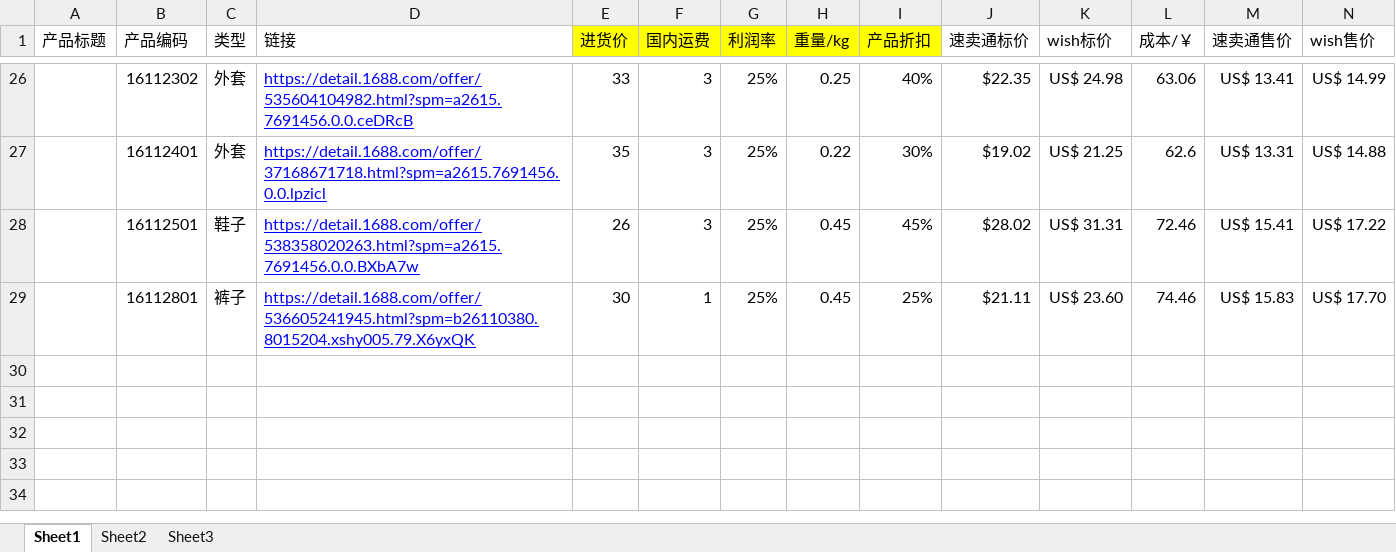
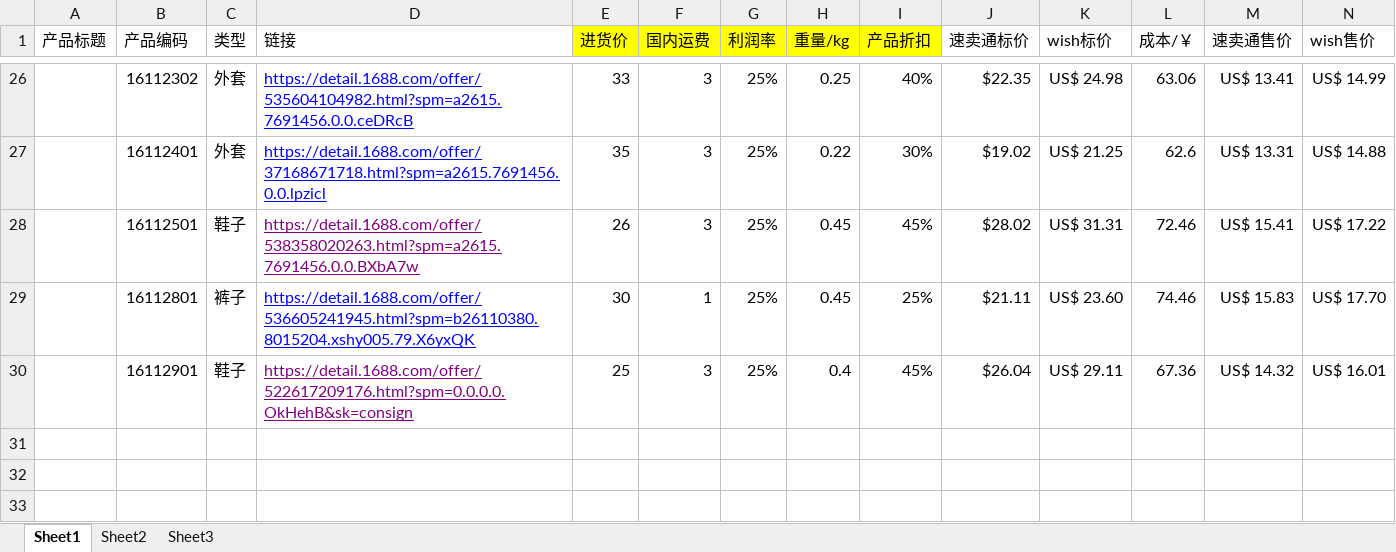
Before and after one commit to hhp220/aliexpress, an Excel workbook: 产品表单.xlsx, sheet Sheet1, drawn as a sheet; only a part is shown, gaps mark what is left out; the shorter side is filled out with more unchanged rows; values as stored, in another font and other column widths than the file's, no borders; charts and pictures not drawn; rows hold the shown columns only; the diff names each change by its address in the sheet, - before the commit and + after, or states it on an @@ line.

Commit message:
1129 tt

```diff
--- a/产品表单.xlsx (sheet Sheet1)
+++ b/产品表单.xlsx (sheet Sheet1)
-D28 text colour: #0000FF
+D28 text colour: #800080
+row 30:  | 16112901 | 鞋子 | https://detail.1688.com/offer/522617209176.html?spm=0.0.0.0.OkHehB&sk=consign | 25 | 3 | 25% | 0.4 | 45% | $26.04 | US$ 29.11 | 67.36 | US$ 14.32 | US$ 16.01
```
Also changed, not shown: charts or pictures.
